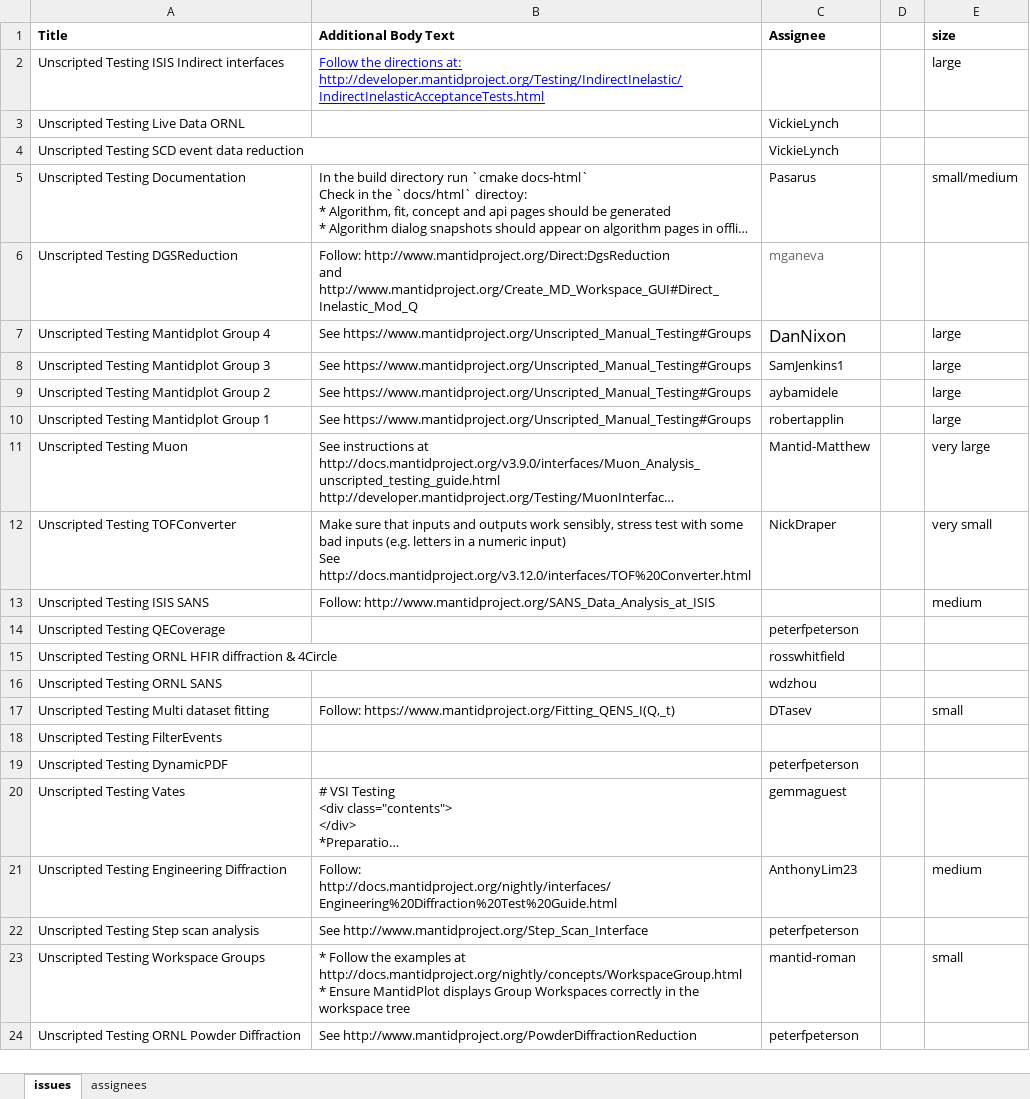
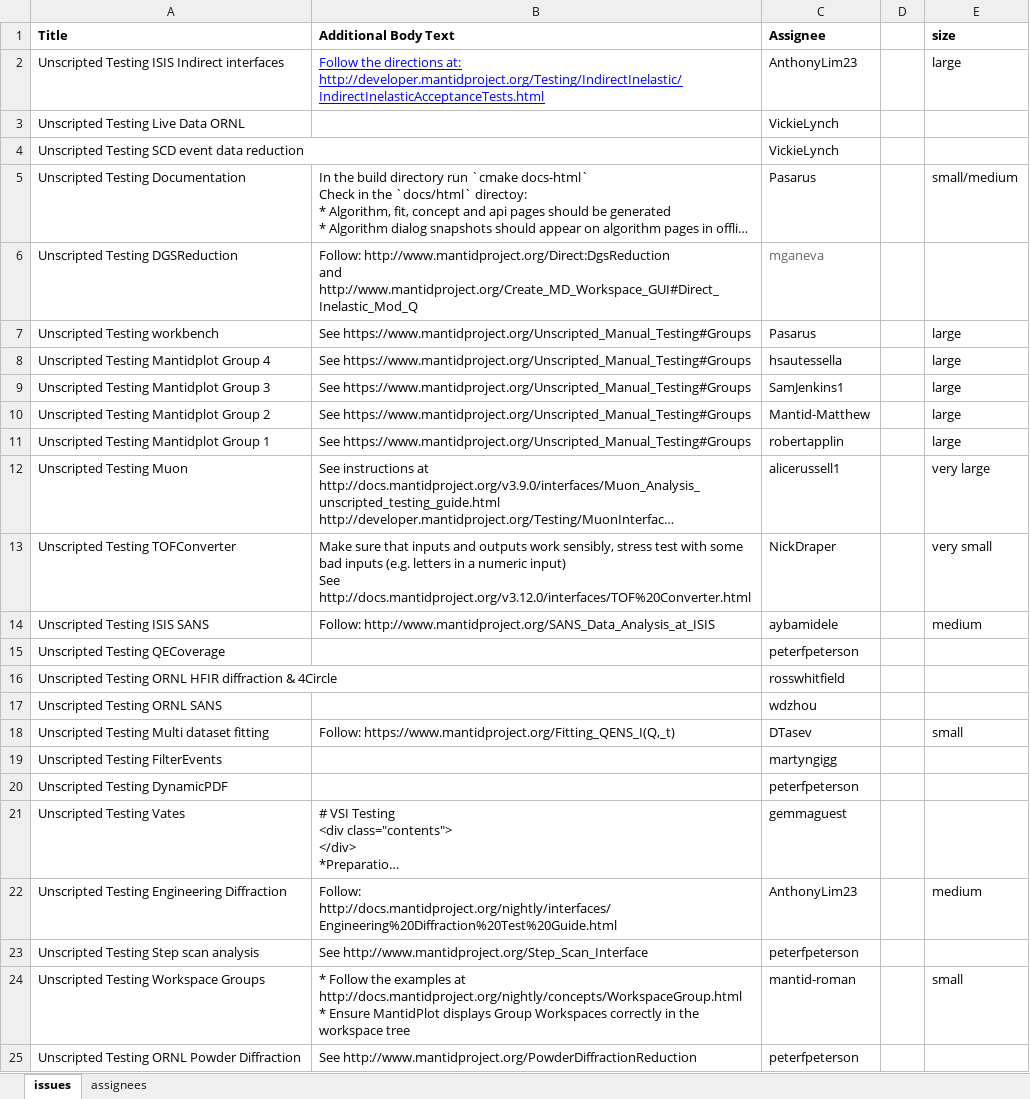
Before and after one commit to mantidproject/documents, an Excel workbook: Project-Management/Tools/RoadmapUpdate/issue_template.xlsx, sheet issues, drawn as a sheet; only a part is shown; long unchanged cells end in …; values as stored, in another font and other column widths than the file's, no borders; addresses are those after the commit; the diff covers the shown part only; the diff names each change by its address in the sheet, - before the commit and + after, or states it on an @@ line.

```diff
--- a/Project-Management/Tools/RoadmapUpdate/issue_template.xlsx (sheet issues)
+++ b/Project-Management/Tools/RoadmapUpdate/issue_template.xlsx (sheet issues)
-C2 (Assignee): (empty)
+C2 (Assignee): AnthonyLim23
+row 7: Unscripted Testing workbench | See https://www.mantidproject.org/Unscripted_Manual_Testing#Groups | Pasarus |  | large
-C8 (Assignee): DanNixon
+C8 (Assignee): hsautessella
@@ C8 text size: smaller @@
-C10 (Assignee): aybamidele
+C10 (Assignee): Mantid-Matthew
-C12 (Assignee): Mantid-Matthew
+C12 (Assignee): alicerussell1
-C14 (Assignee): (empty)
+C14 (Assignee): aybamidele
-C19 (Assignee): (empty)
+C19 (Assignee): martyngigg
```
Also changed, not shown: 6 edited cells elsewhere in this sheet, sheet assignees, formulas that keep their value, Project-Management/PMB/Usage and error reporting stats.xlsx, 5 other files.
